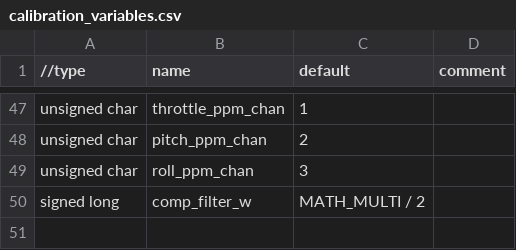
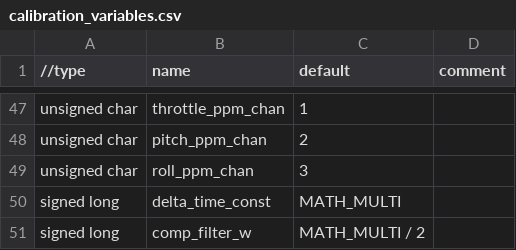
Before and after one commit to CthulhuFtaghn/ro-4-copter, a CSV file: flight_ctrl_v3/data_tables/calibration_variables.csv, drawn as a sheet; only a part is shown, gaps mark what is left out; the diff names each change by its address in the sheet, - before the commit and + after, or states it on an @@ line.

```diff
--- a/flight_ctrl_v3/data_tables/calibration_variables.csv
+++ b/flight_ctrl_v3/data_tables/calibration_variables.csv
+row 50: signed long | delta_time_const | MATH_MULTI
```
Also changed, not shown: 7 other files.
